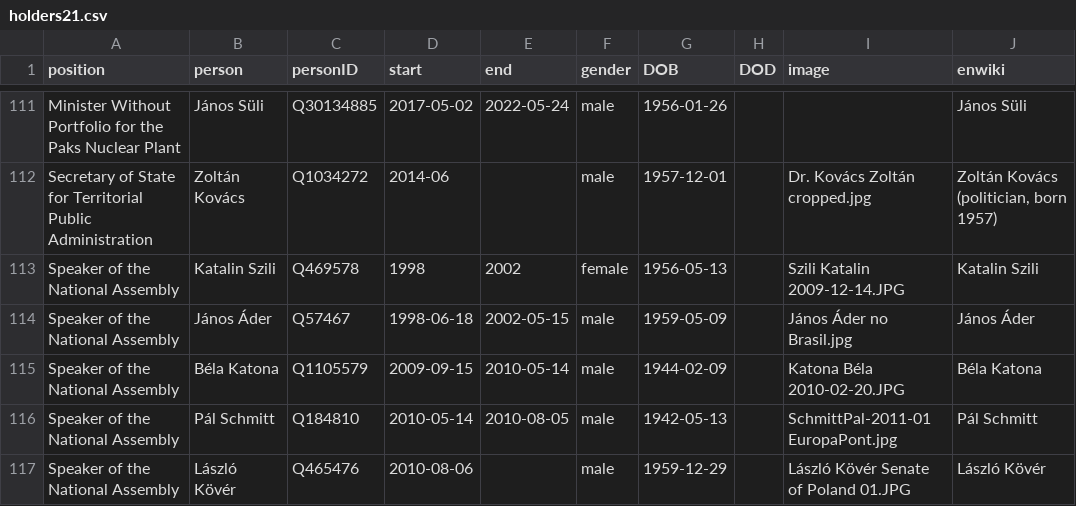
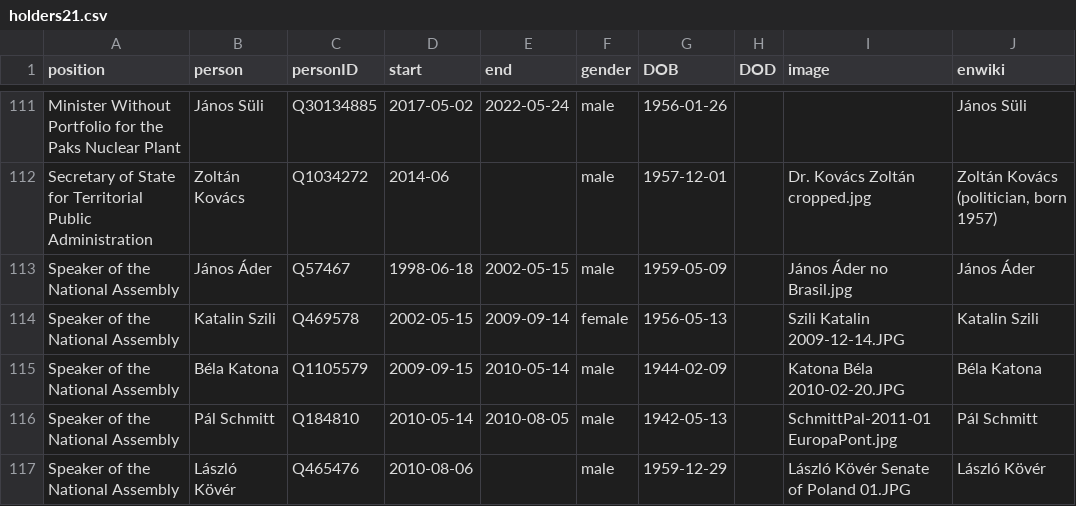
Before and after one commit to every-politician-scrapers/hungary-cabinet, a CSV file: html/holders21.csv, drawn as a sheet; only a part is shown, gaps mark what is left out.

Commit message:
PCB update

```diff
--- a/html/holders21.csv
+++ b/html/holders21.csv
@@ -112,4 +112,4 @@ Minister Without Portfolio for the Paks Nuclear Plant,János Süli,Q30134885,201
 Secretary of State for Territorial Public Administration,Zoltán Kovács,Q1034272,2014-06,,male,1957-12-01,,Dr. Kovács Zoltán cropped.jpg,"Zoltán Kovács (politician, born 1957)"
-Speaker of the National Assembly,Katalin Szili,Q469578,1998,2002,female,1956-05-13,,Szili Katalin 2009-12-14.JPG,Katalin Szili
 Speaker of the National Assembly,János Áder,Q57467,1998-06-18,2002-05-15,male,1959-05-09,,János Áder no Brasil.jpg,János Áder
+Speaker of the National Assembly,Katalin Szili,Q469578,2002-05-15,2009-09-14,female,1956-05-13,,Szili Katalin 2009-12-14.JPG,Katalin Szili
 Speaker of the National Assembly,Béla Katona,Q1105579,2009-09-15,2010-05-14,male,1944-02-09,,Katona Béla 2010-02-20.JPG,Béla Katona
```
